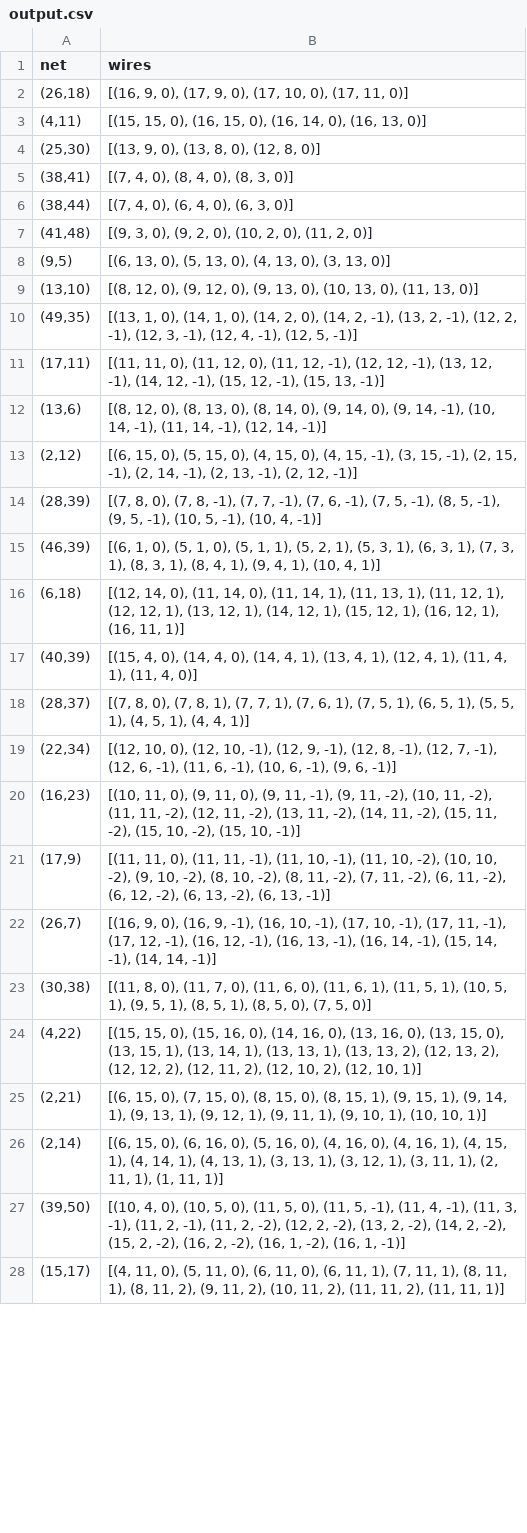
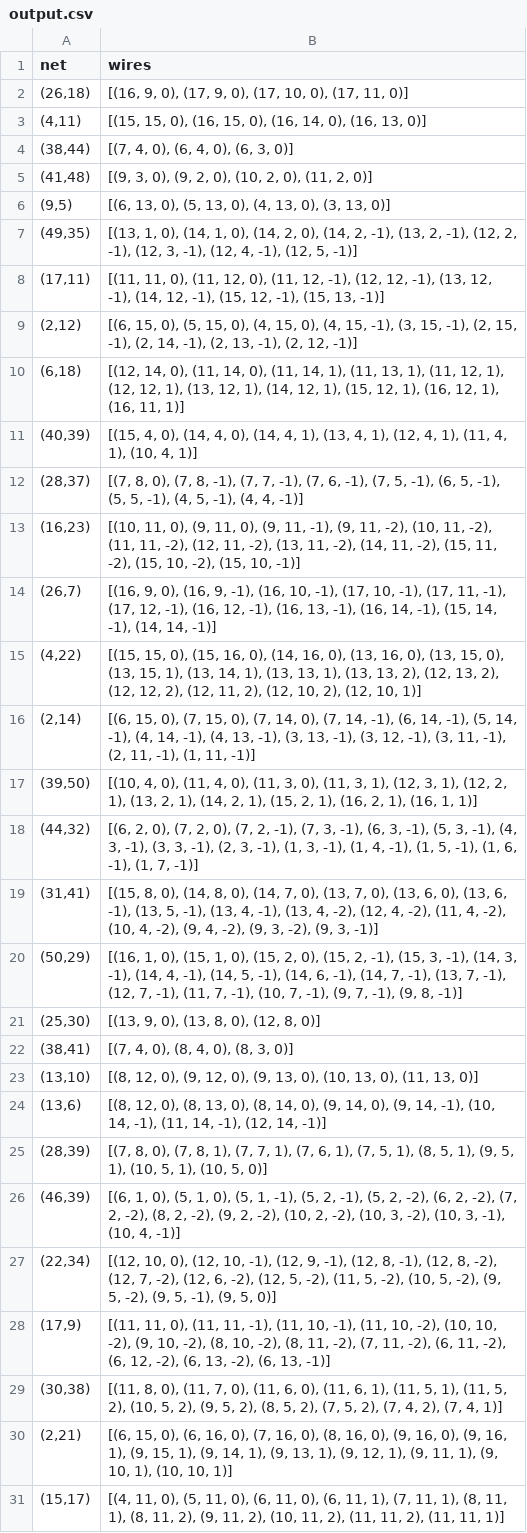
Before and after one commit to martijnreus/CircuitCrunchers, a CSV file: Code/output/output.csv, drawn as a sheet; only a part is shown; removed rows and columns are numbered as before the commit, all else as after; the diff covers the shown part only; the diff names each change by its address in the sheet, - before the commit and + after, or states it on an @@ line.

```diff
--- a/Code/output/output.csv
+++ b/Code/output/output.csv
@@ row 13 moved to row 9: (2,12) @@
@@ row 16 moved to row 10: (6,18) @@
+row 11: (40,39) | [(15, 4, 0), (14, 4, 0), (14, 4, 1), (13, 4, 1), (12, 4, 1), (11, 4, 1), (10, 4, 1)]
+row 12: (28,37) | [(7, 8, 0), (7, 8, -1), (7, 7, -1), (7, 6, -1), (7, 5, -1), (6, 5, -1), (5, 5, -1), (4, 5, -1), (4, 4, -1)]
@@ row 20 moved to row 13: (16,23) @@
@@ row 22 moved to row 14: (26,7) @@
@@ row 24 moved to row 15: (4,22) @@
+row 16: (2,14) | [(6, 15, 0), (7, 15, 0), (7, 14, 0), (7, 14, -1), (6, 14, -1), (5, 14, -1), (4, 14, -1), (4, 13, -1), (3, 13, -1), (3, 12, -1), (3, 11, -1), (2, 11, -1), (1, 11, -1)]
+row 17: (39,50) | [(10, 4, 0), (11, 4, 0), (11, 3, 0), (11, 3, 1), (12, 3, 1), (12, 2, 1), (13, 2, 1), (14, 2, 1), (15, 2, 1), (16, 2, 1), (16, 1, 1)]
@@ row 30 moved to row 18: (44,32) @@
+row 19: (31,41) | [(15, 8, 0), (14, 8, 0), (14, 7, 0), (13, 7, 0), (13, 6, 0), (13, 6, -1), (13, 5, -1), (13, 4, -1), (13, 4, -2), (12, 4, -2), (11, 4, -2), (10, 4, -2), (9, 4, -2), (9, 3, -2), (9, 3, -1)]
+row 20: (50,29) | [(16, 1, 0), (15, 1, 0), (15, 2, 0), (15, 2, -1), (15, 3, -1), (14, 3, -1), (14, 4, -1), (14, 5, -1), (14, 6, -1), (14, 7, -1), (13, 7, -1), (12, 7, -1), (11, 7, -1), (10, 7, -1), (9, 7, -1), (9, 8, -1)]
@@ row 4 moved to row 21: (25,30) @@
@@ row 5 moved to row 22: (38,41) @@
@@ row 9 moved to row 23: (13,10) @@
-B25 (wires): …(7, 8, -1), (7, 7, -1), (7, 6, -1), (7, 5, -1), (8, 5, -1), (9, 5, -1), (10, 5, -1), (10, 4, -1)]
+B25 (wires): …(7, 8, 1), (7, 7, 1), (7, 6, 1), (7, 5, 1), (8, 5, 1), (9, 5, 1), (10, 5, 1), (10, 5, 0)]
-B26 (wires): …(5, 1, 1), (5, 2, 1), (5, 3, 1), (6, 3, 1), (7, 3, 1), (8, 3, 1), (8, 4, 1), (9, 4, 1), (10, 4, 1)]
+B26 (wires): …(5, 1, -1), (5, 2, -1), (5, 2, -2), (6, 2, -2), (7, 2, -2), (8, 2, -2), (9, 2, -2), (10, 2, -2), (10, 3, -2), (10, 3, -1), (10, 4, -1)]
-row 17: (40,39) | [(15, 4, 0), (14, 4, 0), (14, 4, 1), (13, 4, 1), (12, 4, 1), (11, 4, 1), (11, 4, 0)]
-row 18: (28,37) | [(7, 8, 0), (7, 8, 1), (7, 7, 1), (7, 6, 1), (7, 5, 1), (6, 5, 1), (5, 5, 1), (4, 5, 1), (4, 4, 1)]
-B27 (wires): …-1), (12, 7, -1), (12, 6, -1), (11, 6, -1), (10, 6, -1), (9, 6, -1)]
+B27 (wires): …-1), (12, 8, -2), (12, 7, -2), (12, 6, -2), (12, 5, -2), (11, 5, -2), (10, 5, -2), (9, 5, -2), (9, 5, -1), (9, 5, 0)]
-B29 (wires): …5, 1), (10, 5, 1), (9, 5, 1), (8, 5, 1), (8, 5, 0), (7, 5, 0)]
+B29 (wires): …5, 1), (11, 5, 2), (10, 5, 2), (9, 5, 2), (8, 5, 2), (7, 5, 2), (7, 4, 2), (7, 4, 1)]
-B30 (wires): …15, 0), (7, 15, 0), (8, 15, 0), (8, 15, 1), (9,…
+B30 (wires): …15, 0), (6, 16, 0), (7, 16, 0), (8, 16, 0), (9, 16, 0), (9, 16, 1), (9,…
-row 26: (2,14) | [(6, 15, 0), (6, 16, 0), (5, 16, 0), (4, 16, 0), (4, 16, 1), (4, 15, 1), (4, 14, 1), (4, 13, 1), (3, 13, 1), (3, 12, 1), (3, 11, 1), (2, 11, 1), (1, 11, 1)]
-row 27: (39,50) | [(10, 4, 0), (10, 5, 0), (11, 5, 0), (11, 5, -1), (11, 4, -1), (11, 3, -1), (11, 2, -1), (11, 2, -2), (12, 2, -2), (13, 2, -2), (14, 2, -2), (15, 2, -2), (16, 2, -2), (16, 1, -2), (16, 1, -1)]
```
Also changed, not shown: 2 removed rows and 39 edited cells elsewhere in this file, 3 other files.
